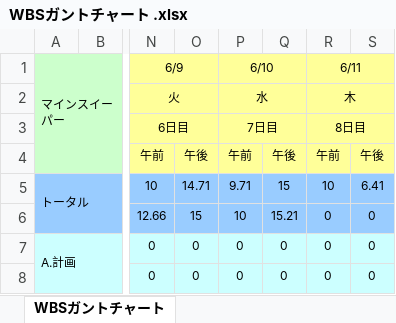
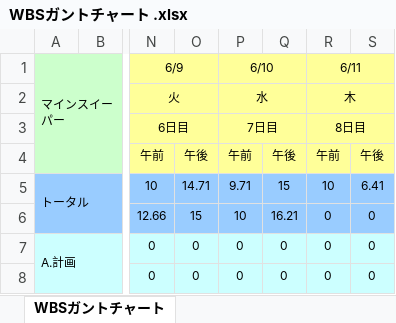
Before and after one commit to Yuma-Hamasaki/zero1_newProject, an Excel workbook: 00_mamagement/WBSガントチャート .xlsx, sheet WBSガントチャート, drawn as a sheet; only a part is shown, gaps mark what is left out; values as stored, in another font and other column widths than the file's, no borders; charts and pictures and conditional formats not drawn; the diff covers the shown part only; the diff names each change by its address in the sheet, - before the commit and + after, or states it on an @@ line.

```diff
--- a/00_mamagement/WBSガントチャート .xlsx (sheet WBSガントチャート)
+++ b/00_mamagement/WBSガントチャート .xlsx (sheet WBSガントチャート)
-Q6: 15.21
+Q6: 16.21
```
Also changed, not shown: 13 edited cells elsewhere in this sheet.
